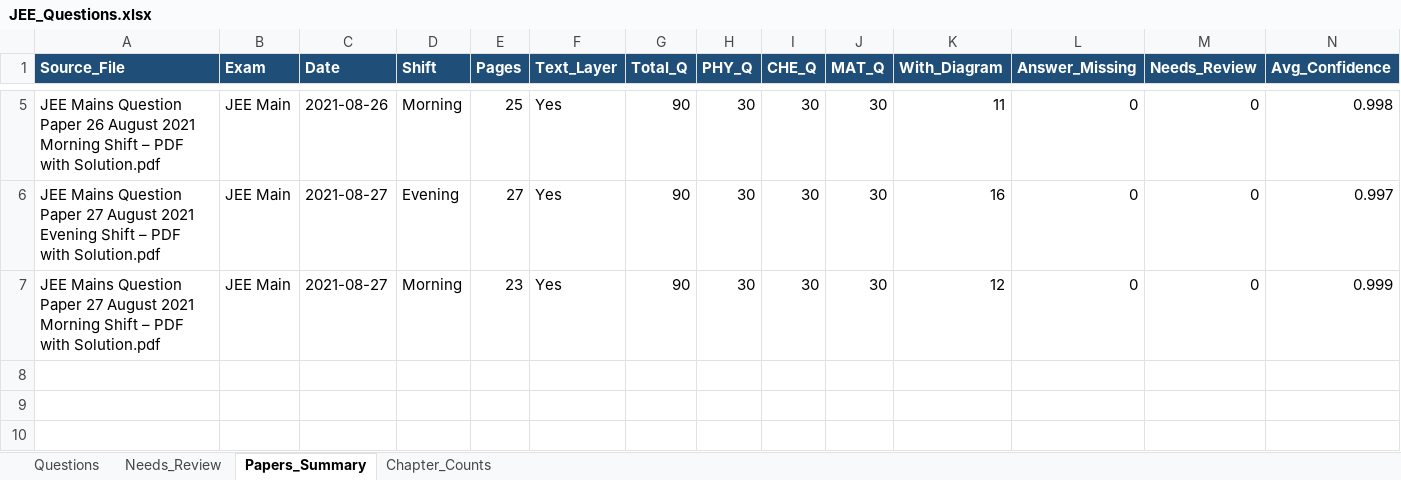
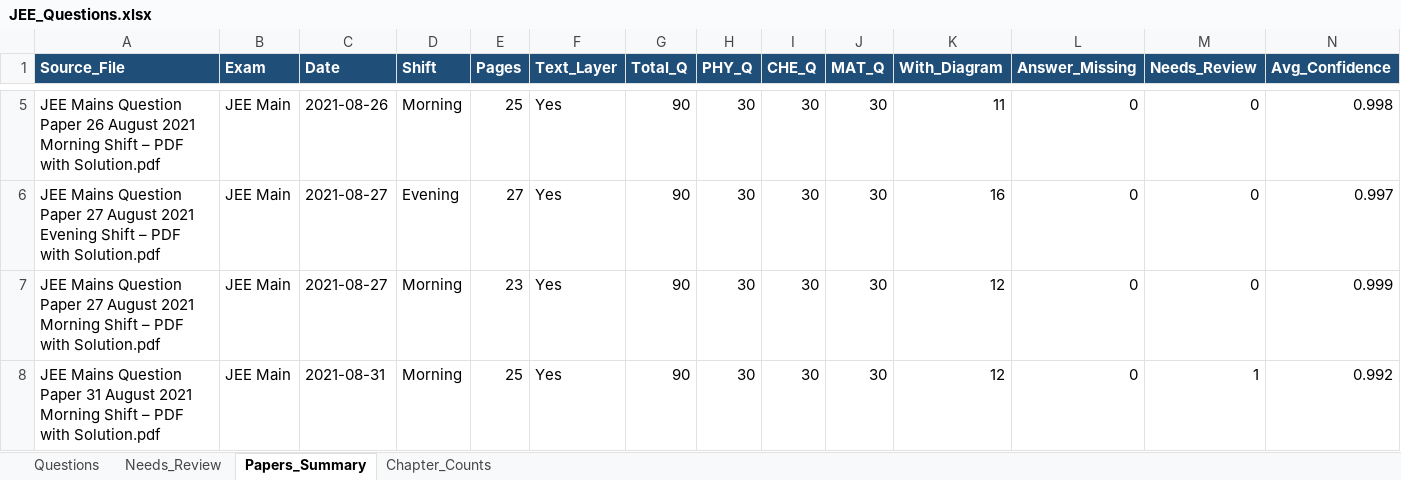
Before and after one commit to RohitBopche/IIT-JEE, an Excel workbook: output/JEE_Questions.xlsx, sheet Papers_Summary, drawn as a sheet; only a part is shown, gaps mark what is left out; values as stored, in another font and other column widths than the file's, no borders; rows hold the shown columns only; the diff names each change by its address in the sheet, - before the commit and + after, or states it on an @@ line.

```diff
--- a/output/JEE_Questions.xlsx (sheet Papers_Summary)
+++ b/output/JEE_Questions.xlsx (sheet Papers_Summary)
+row 8: JEE Mains Question Paper 31 August 2021 Morning Shift – PDF with Solution.pdf | JEE Main | 2021-08-31 | Morning | 25 | Yes | 90 | 30 | 30 | 30 | 12 | 0 | 1 | 0.992
```
Also changed, not shown: sheet Questions, sheet Chapter_Counts, sheet Needs_Review, 25 other files.
